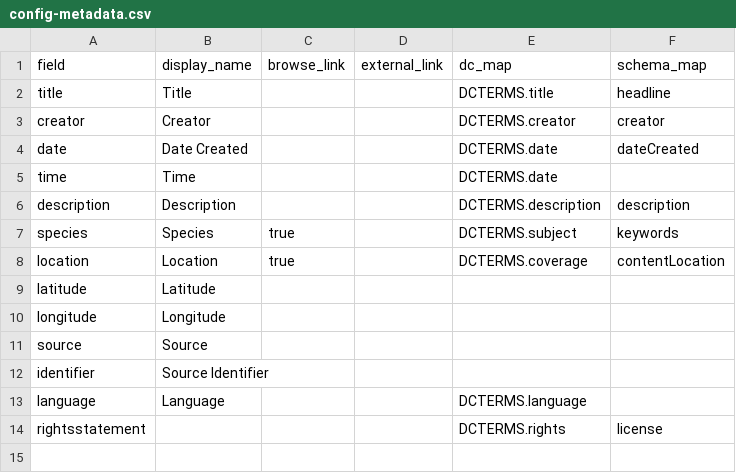
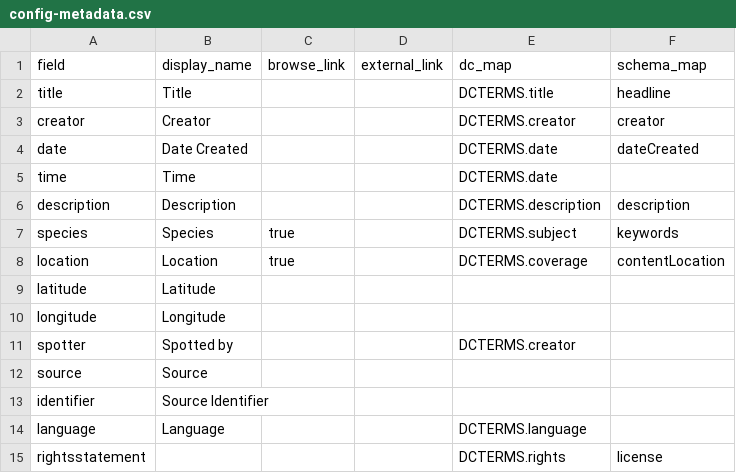
Before and after one commit to CFretter/paw-prints, a CSV file: _data/config-metadata.csv, drawn as a sheet; the diff names each change by its address in the sheet, - before the commit and + after, or states it on an @@ line.

```diff
--- a/_data/config-metadata.csv
+++ b/_data/config-metadata.csv
+row 11: spotter | Spotted by |  |  | DCTERMS.creator
```
Also changed, not shown: _data/paw-print-repository.csv, 2 other files.
